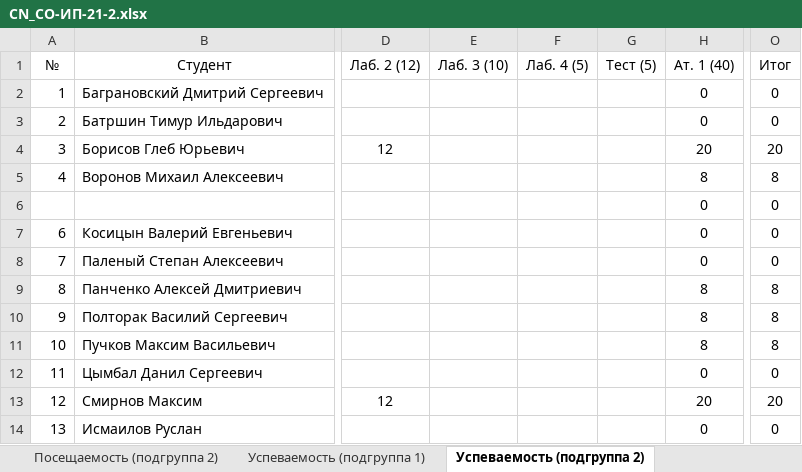
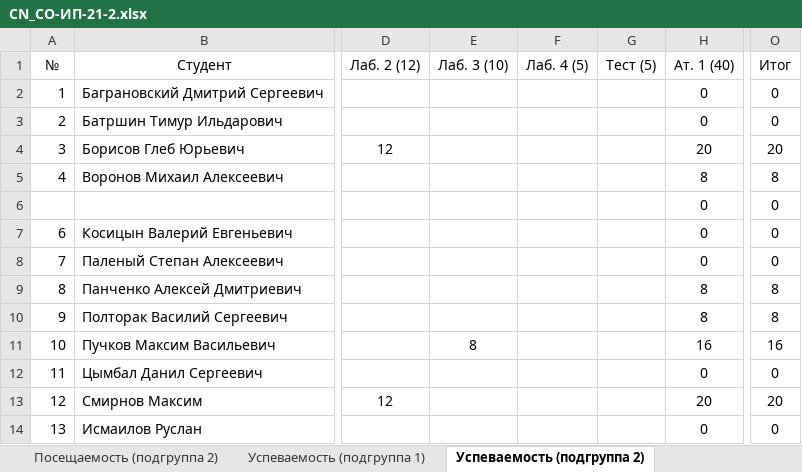
Before and after one commit to TheBandik/computer-networks, an Excel workbook: sem1/CN_CО-ИП-21-2.xlsx, sheet Успеваемость (подгруппа 2), drawn as a sheet; only a part is shown, gaps mark what is left out; values as stored, in another font and other column widths than the file's, no borders; the diff names each change by its address in the sheet, - before the commit and + after, or states it on an @@ line.

```diff
--- a/sem1/CN_CО-ИП-21-2.xlsx (sheet Успеваемость (подгруппа 2))
+++ b/sem1/CN_CО-ИП-21-2.xlsx (sheet Успеваемость (подгруппа 2))
-E11 (Лаб. 3 (10)): (empty)
+E11 (Лаб. 3 (10)): 8
-H11 (Ат. 1 (40)): 8
+H11 (Ат. 1 (40)): 16
-O11 (Итог): 8
+O11 (Итог): 16
```
Also changed, not shown: sheet Посещаемость (подгруппа 2), 2 other files.
